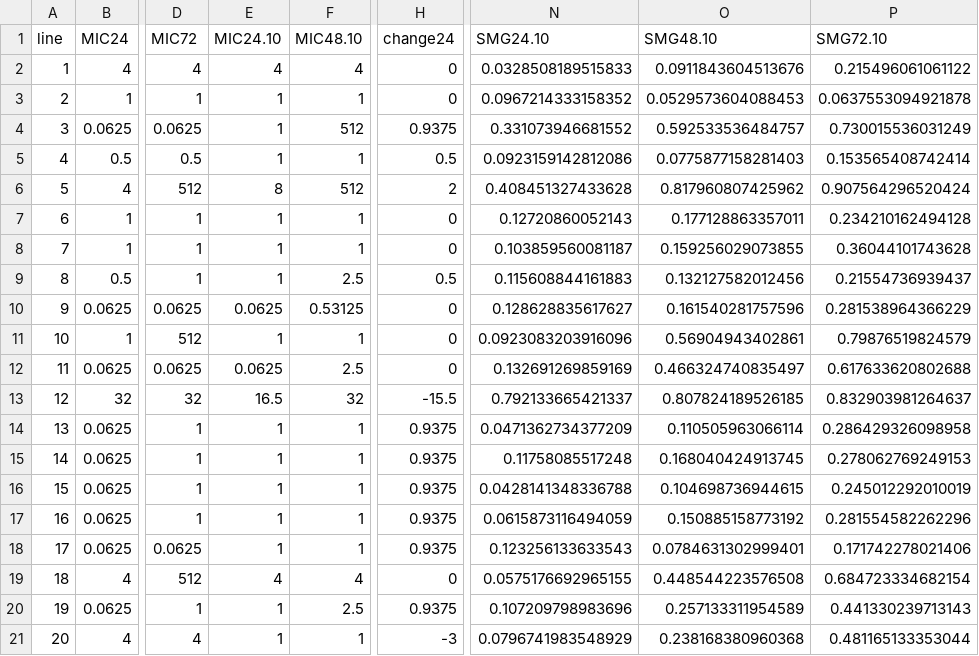
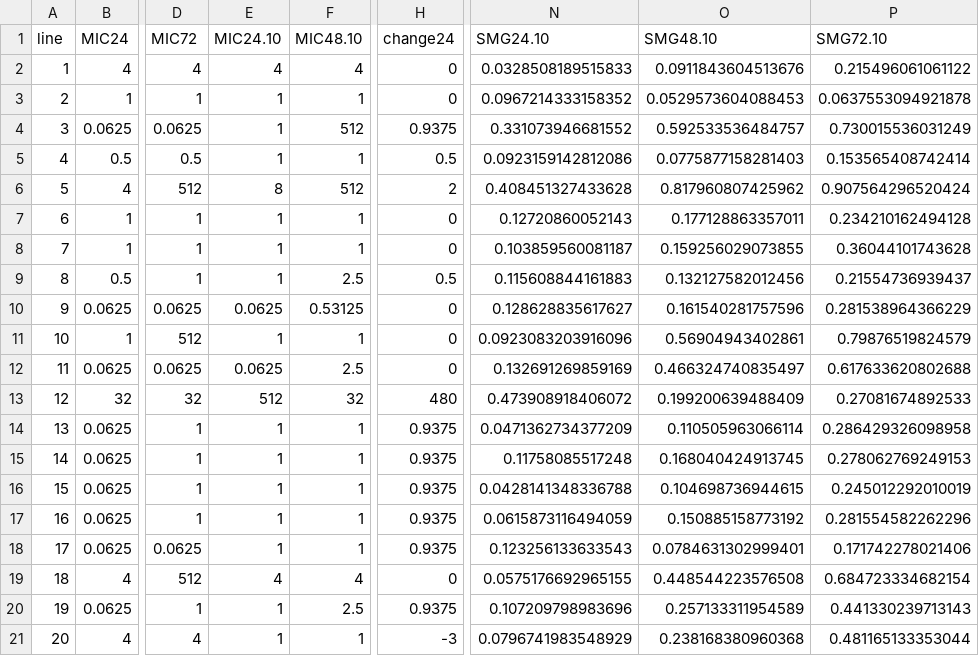
Before and after one commit to acgerstein/C_albicans-LDE, a CSV file: tables_intermediate/MIC_ag.csv, drawn as a sheet; only a part is shown, gaps mark what is left out; the diff names each change by its address in the sheet, - before the commit and + after, or states it on an @@ line.

```diff
--- a/tables_intermediate/MIC_ag.csv
+++ b/tables_intermediate/MIC_ag.csv
-E13 (MIC24.10): 16.5
+E13 (MIC24.10): 512
-H13 (change24): -15.5
+H13 (change24): 480
-N13 (SMG24.10): 0.792133665421337
+N13 (SMG24.10): 0.473908918406072
-O13 (SMG48.10): 0.807824189526185
+O13 (SMG48.10): 0.199200639488409
-P13 (SMG72.10): 0.832903981264637
+P13 (SMG72.10): 0.27081674892533
```
Also changed, not shown: tables_intermediate/MIC_all_rep.csv, tables_intermediate_allFitFlow.csv, 18 other files.
